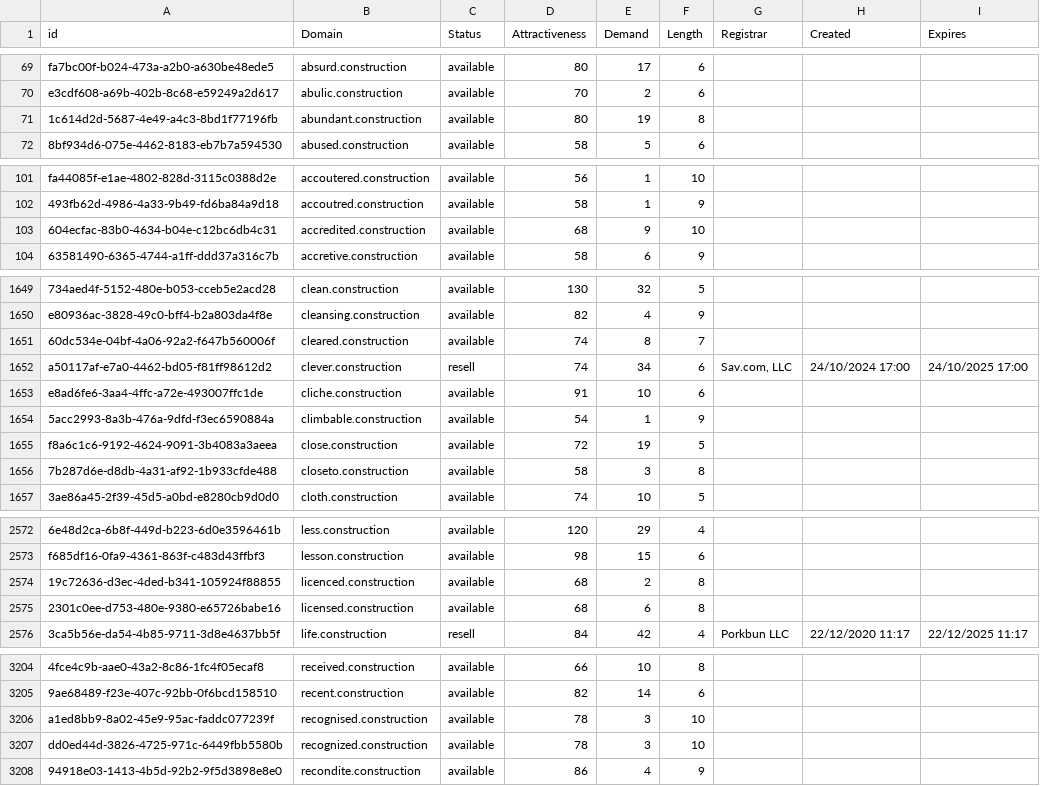
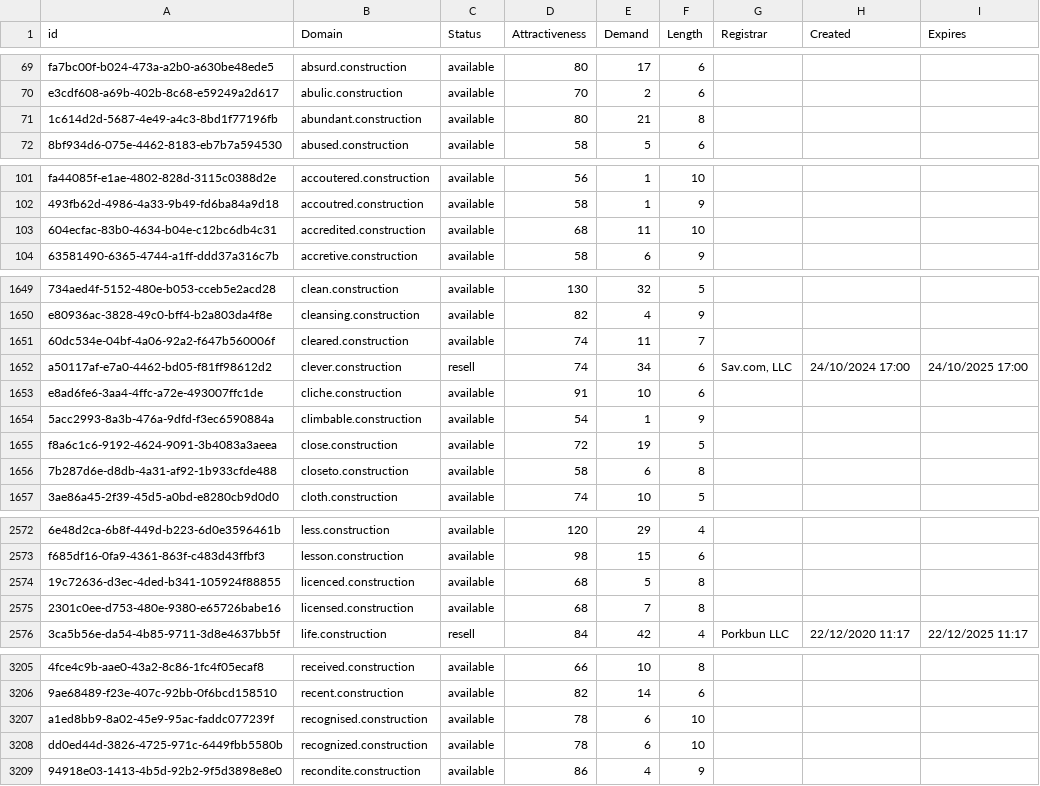
Before and after one commit to UniqueDomains/construction-oneword-domains, a CSV file: construction.csv, drawn as a sheet; only a part is shown, gaps mark what is left out; addresses are those after the commit; the diff covers the shown part only; the diff names each change by its address in the sheet, - before the commit and + after, or states it on an @@ line.

```diff
--- a/construction.csv
+++ b/construction.csv
-E71 (Demand): 19
+E71 (Demand): 21
-E103 (Demand): 9
+E103 (Demand): 11
-E1651 (Demand): 8
+E1651 (Demand): 11
-E1656 (Demand): 3
+E1656 (Demand): 6
-E2574 (Demand): 2
+E2574 (Demand): 5
-E2575 (Demand): 6
+E2575 (Demand): 7
-E3207:E3208 (Demand): 3
+E3207:E3208 (Demand): 6
```
Also changed, not shown: 10 added rows and 29 edited cells elsewhere in this file, 2 other files.
